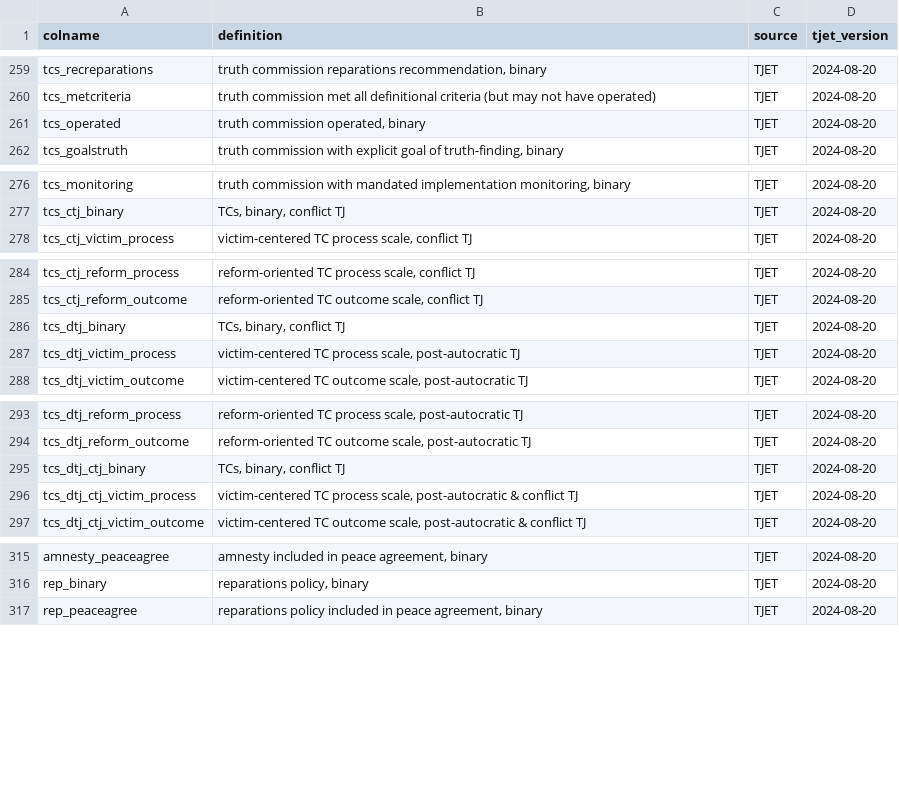
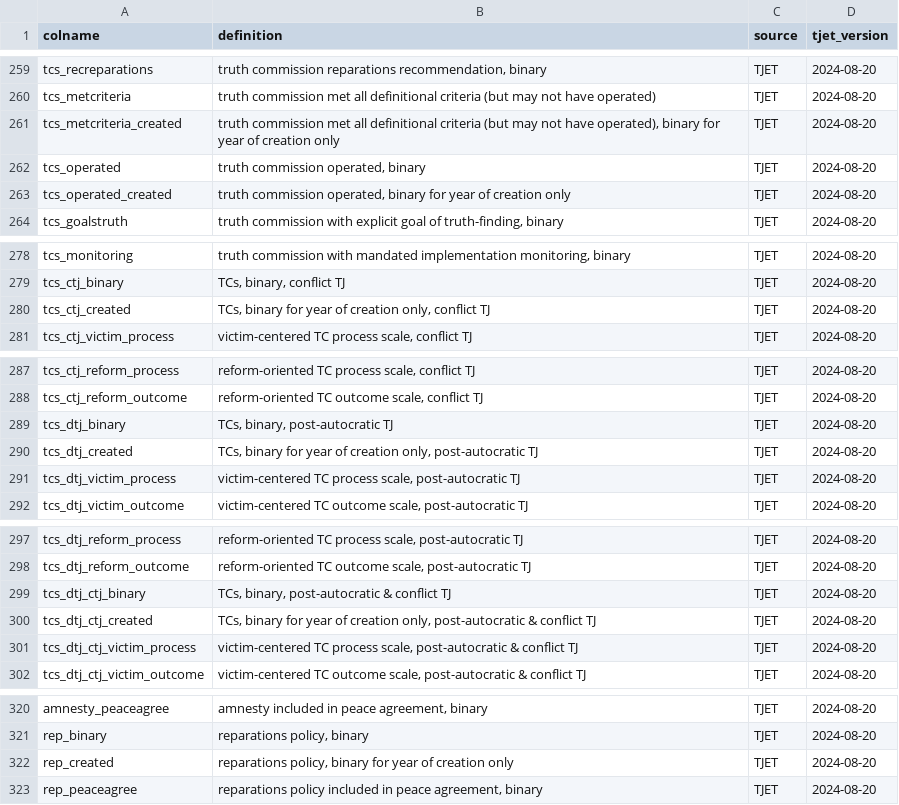
Before and after one commit to tjetdata/tjet-db, a CSV file: tjet_datasets/tjet_codebook_analyses.csv, drawn as a sheet; only a part is shown, gaps mark what is left out.

```diff
--- a/tjet_datasets/tjet_codebook_analyses.csv
+++ b/tjet_datasets/tjet_codebook_analyses.csv
@@ -260,3 +260,5 @@ tcs_recreparations,"truth commission reparations recommendation, binary",TJET,20
 tcs_metcriteria,truth commission met all definitional criteria (but may not have operated),TJET,2024-08-20
+tcs_metcriteria_created,"truth commission met all definitional criteria (but may not have operated), binary for year of creation only",TJET,2024-08-20
 tcs_operated,"truth commission operated, binary",TJET,2024-08-20
+tcs_operated_created,"truth commission operated, binary for year of creation only",TJET,2024-08-20
 tcs_goalstruth,"truth commission with explicit goal of truth-finding, binary",TJET,2024-08-20
@@ -277,2 +279,3 @@ tcs_monitoring,"truth commission with mandated implementation monitoring, binary
 tcs_ctj_binary,"TCs, binary, conflict TJ",TJET,2024-08-20
+tcs_ctj_created,"TCs, binary for year of creation only, conflict TJ",TJET,2024-08-20
 tcs_ctj_victim_process,"victim-centered TC process scale, conflict TJ",TJET,2024-08-20
@@ -285,3 +288,4 @@ tcs_ctj_reform_process,"reform-oriented TC process scale, conflict TJ",TJET,2024
 tcs_ctj_reform_outcome,"reform-oriented TC outcome scale, conflict TJ",TJET,2024-08-20
-tcs_dtj_binary,"TCs, binary, conflict TJ",TJET,2024-08-20
+tcs_dtj_binary,"TCs, binary, post-autocratic TJ",TJET,2024-08-20
+tcs_dtj_created,"TCs, binary for year of creation only, post-autocratic TJ",TJET,2024-08-20
 tcs_dtj_victim_process,"victim-centered TC process scale, post-autocratic TJ",TJET,2024-08-20
@@ -294,3 +298,4 @@ tcs_dtj_reform_process,"reform-oriented TC process scale, post-autocratic TJ",TJ
 tcs_dtj_reform_outcome,"reform-oriented TC outcome scale, post-autocratic TJ",TJET,2024-08-20
-tcs_dtj_ctj_binary,"TCs, binary, conflict TJ",TJET,2024-08-20
+tcs_dtj_ctj_binary,"TCs, binary, post-autocratic & conflict TJ",TJET,2024-08-20
+tcs_dtj_ctj_created,"TCs, binary for year of creation only, post-autocratic & conflict TJ",TJET,2024-08-20
 tcs_dtj_ctj_victim_process,"victim-centered TC process scale, post-autocratic & conflict TJ",TJET,2024-08-20
@@ -316,2 +321,3 @@ amnesty_peaceagree,"amnesty included in peace agreement, binary",TJET,2024-08-20
 rep_binary,"reparations policy, binary",TJET,2024-08-20
+rep_created,"reparations policy, binary for year of creation only",TJET,2024-08-20
 rep_peaceagree,"reparations policy included in peace agreement, binary",TJET,2024-08-20
```
Also changed, not shown: tjet_datasets/tjet_codebook.csv.
